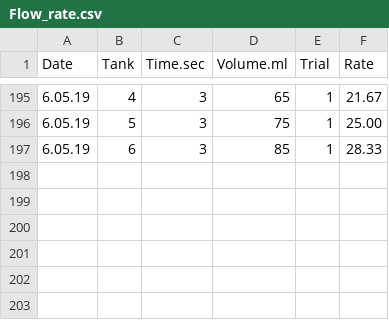
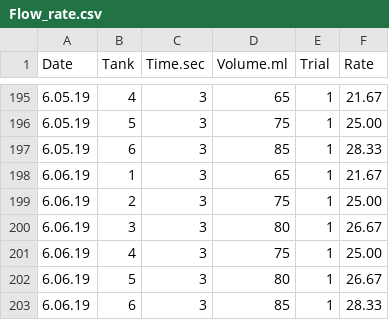
Before and after one commit to hputnam/Coral_Hospital, a CSV file: RAnalysis/Data/Flow_rate.csv, drawn as a sheet; only a part is shown, gaps mark what is left out; the diff names each change by its address in the sheet, - before the commit and + after, or states it on an @@ line.

Commit message:
Update Flow_rate.csv

```diff
--- a/RAnalysis/Data/Flow_rate.csv
+++ b/RAnalysis/Data/Flow_rate.csv
+row 198: 6.06.19 | 1 | 3 | 65 | 1 | 21.67
+row 199: 6.06.19 | 2 | 3 | 75 | 1 | 25.00
+row 200: 6.06.19 | 3 | 3 | 80 | 1 | 26.67
+row 201: 6.06.19 | 4 | 3 | 75 | 1 | 25.00
+row 202: 6.06.19 | 5 | 3 | 80 | 1 | 26.67
+row 203: 6.06.19 | 6 | 3 | 85 | 1 | 28.33
```
